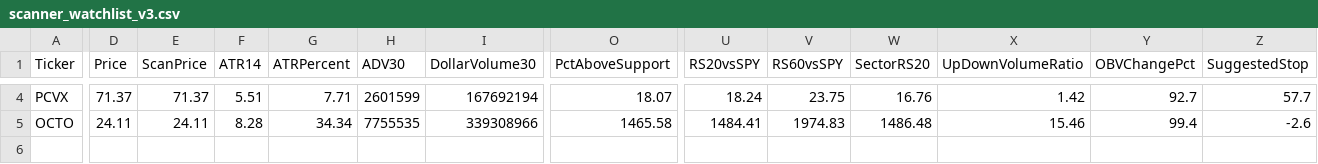
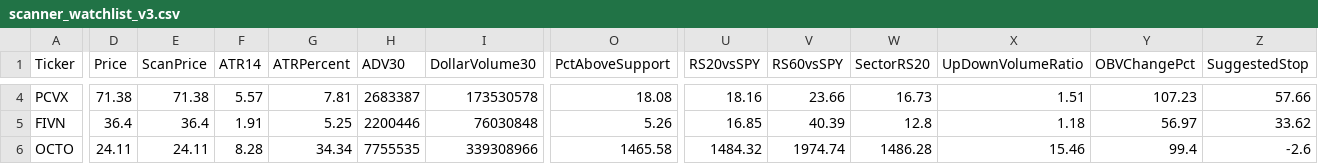
Before and after one commit to nryan63/stock-scanner-output, a CSV file: scanner_watchlist_v3.csv, drawn as a sheet; only a part is shown, gaps mark what is left out; addresses are those after the commit; rows hold the shown columns only; the diff covers the shown part only; the diff names each change by its address in the sheet, - before the commit and + after, or states it on an @@ line.

```diff
--- a/scanner_watchlist_v3.csv
+++ b/scanner_watchlist_v3.csv
-D4 (Price): 71.37
+D4 (Price): 71.38
-E4 (ScanPrice): 71.37
+E4 (ScanPrice): 71.38
-F4 (ATR14): 5.51
+F4 (ATR14): 5.57
-G4 (ATRPercent): 7.71
+G4 (ATRPercent): 7.81
-H4 (ADV30): 2601599
+H4 (ADV30): 2683387
-I4 (DollarVolume30): 167692194
+I4 (DollarVolume30): 173530578
-O4 (PctAboveSupport): 18.07
+O4 (PctAboveSupport): 18.08
-U4 (RS20vsSPY): 18.24
+U4 (RS20vsSPY): 18.16
-V4 (RS60vsSPY): 23.75
+V4 (RS60vsSPY): 23.66
-W4 (SectorRS20): 16.76
+W4 (SectorRS20): 16.73
-X4 (UpDownVolumeRatio): 1.42
+X4 (UpDownVolumeRatio): 1.51
-Y4 (OBVChangePct): 92.7
+Y4 (OBVChangePct): 107.23
-Z4 (SuggestedStop): 57.7
+Z4 (SuggestedStop): 57.66
+row 5: FIVN | 36.4 | 36.4 | 1.91 | 5.25 | 2200446 | 76030848 | 5.26 | 16.85 | 40.39 | 12.8 | 1.18 | 56.97 | 33.62
-U6 (RS20vsSPY): 1484.41
+U6 (RS20vsSPY): 1484.32
-V6 (RS60vsSPY): 1974.83
+V6 (RS60vsSPY): 1974.74
-W6 (SectorRS20): 1486.48
+W6 (SectorRS20): 1486.28
```
Also changed, not shown: 44 edited cells elsewhere in this file, scanner_qualifiers_v3.csv, scanner_results_v3.csv, 1 other file.
